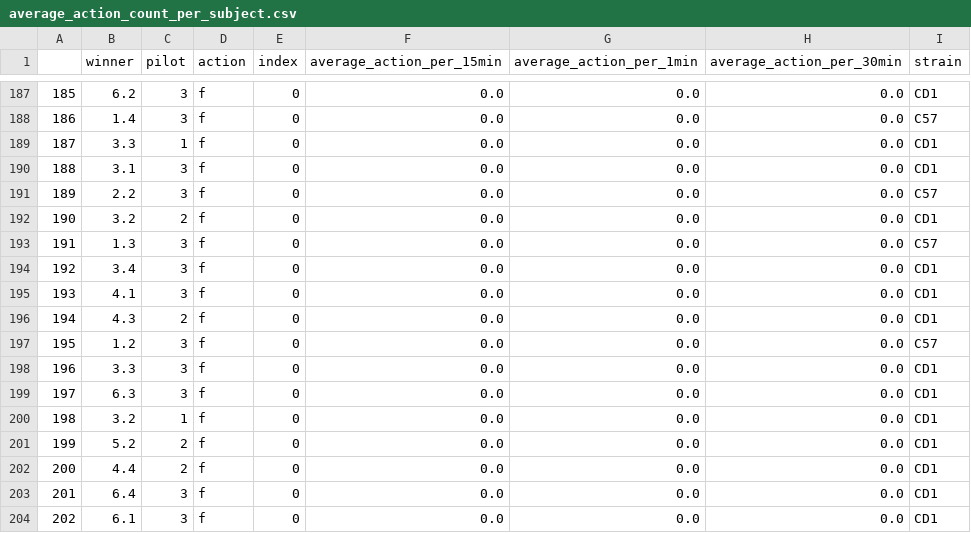
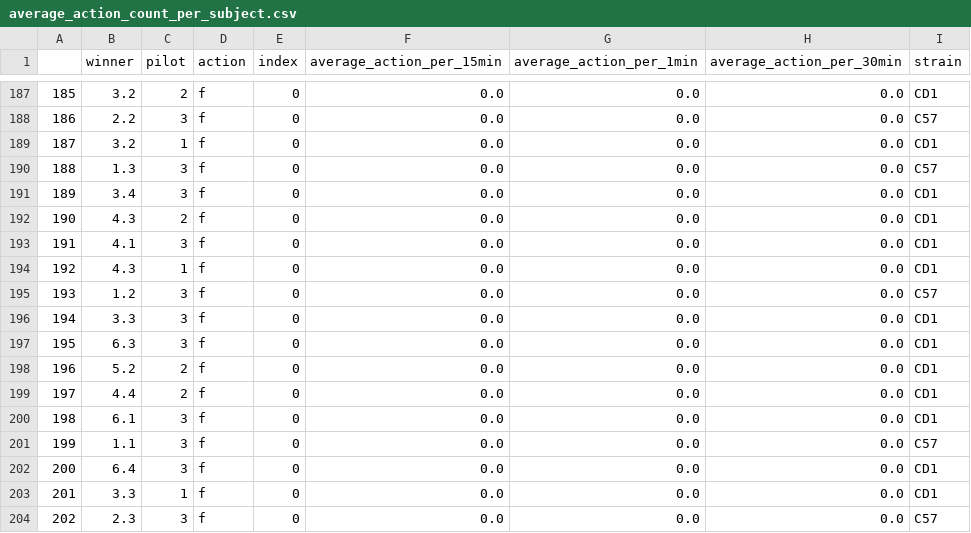
Before and after one commit to padillacoreanolab/dominance_strain_comparison, a CSV file: results/2023_01_25_hco_average_fight_chase_plotting/proc/average_action_count_per_subject.csv, drawn as a sheet; only a part is shown, gaps mark what is left out; the diff covers the shown part only.

```diff
--- a/results/2023_01_25_hco_average_fight_chase_plotting/proc/average_action_count_per_subject.csv
+++ b/results/2023_01_25_hco_average_fight_chase_plotting/proc/average_action_count_per_subject.csv
@@ -187,18 +187,18 @@
-185,6.2,3,f,0,0.0,0.0,0.0,CD1
-186,1.4,3,f,0,0.0,0.0,0.0,C57
-187,3.3,1,f,0,0.0,0.0,0.0,CD1
-188,3.1,3,f,0,0.0,0.0,0.0,CD1
-189,2.2,3,f,0,0.0,0.0,0.0,C57
-190,3.2,2,f,0,0.0,0.0,0.0,CD1
-191,1.3,3,f,0,0.0,0.0,0.0,C57
-192,3.4,3,f,0,0.0,0.0,0.0,CD1
-193,4.1,3,f,0,0.0,0.0,0.0,CD1
-194,4.3,2,f,0,0.0,0.0,0.0,CD1
-195,1.2,3,f,0,0.0,0.0,0.0,C57
-196,3.3,3,f,0,0.0,0.0,0.0,CD1
-197,6.3,3,f,0,0.0,0.0,0.0,CD1
-198,3.2,1,f,0,0.0,0.0,0.0,CD1
-199,5.2,2,f,0,0.0,0.0,0.0,CD1
-200,4.4,2,f,0,0.0,0.0,0.0,CD1
-201,6.4,3,f,0,0.0,0.0,0.0,CD1
-202,6.1,3,f,0,0.0,0.0,0.0,CD1
+185,3.2,2,f,0,0.0,0.0,0.0,CD1
+186,2.2,3,f,0,0.0,0.0,0.0,C57
+187,3.2,1,f,0,0.0,0.0,0.0,CD1
+188,1.3,3,f,0,0.0,0.0,0.0,C57
+189,3.4,3,f,0,0.0,0.0,0.0,CD1
+190,4.3,2,f,0,0.0,0.0,0.0,CD1
+191,4.1,3,f,0,0.0,0.0,0.0,CD1
+192,4.3,1,f,0,0.0,0.0,0.0,CD1
+193,1.2,3,f,0,0.0,0.0,0.0,C57
+194,3.3,3,f,0,0.0,0.0,0.0,CD1
+195,6.3,3,f,0,0.0,0.0,0.0,CD1
+196,5.2,2,f,0,0.0,0.0,0.0,CD1
+197,4.4,2,f,0,0.0,0.0,0.0,CD1
+198,6.1,3,f,0,0.0,0.0,0.0,CD1
+199,1.1,3,f,0,0.0,0.0,0.0,C57
+200,6.4,3,f,0,0.0,0.0,0.0,CD1
+201,3.3,1,f,0,0.0,0.0,0.0,CD1
+202,2.3,3,f,0,0.0,0.0,0.0,C57
```
Also changed, not shown: 39 edited cells elsewhere in this file, 5 other files.
